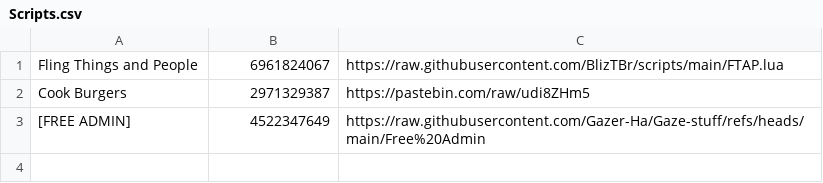
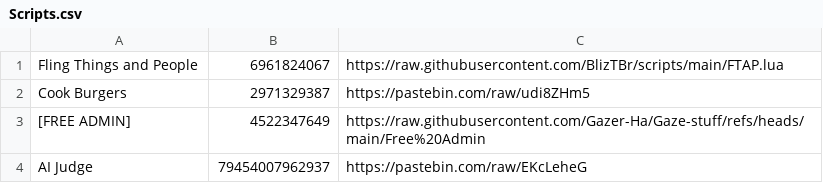
Before and after one commit to Thamerloai84/myhub, a CSV file: Scripts.csv, drawn as a sheet; the diff names each change by its address in the sheet, - before the commit and + after, or states it on an @@ line.

Commit message:
Add AI Judge script to Scripts.csv

```diff
--- a/Scripts.csv
+++ b/Scripts.csv
+row 4: AI Judge | 79454007962937 | https://pastebin.com/raw/EKcLeheG
```
